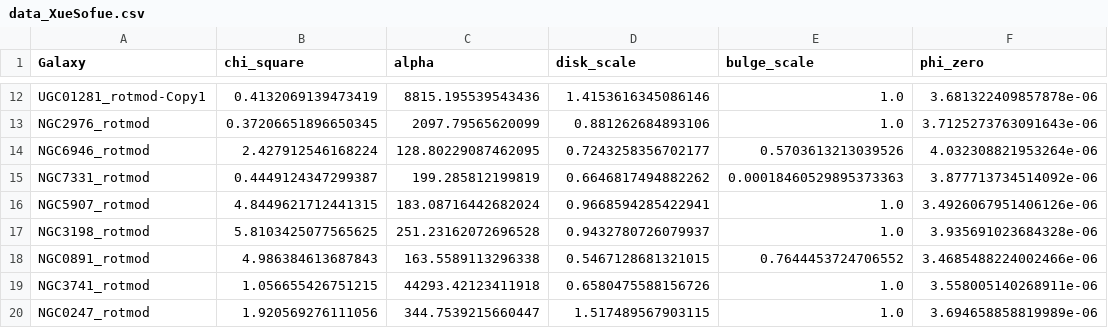
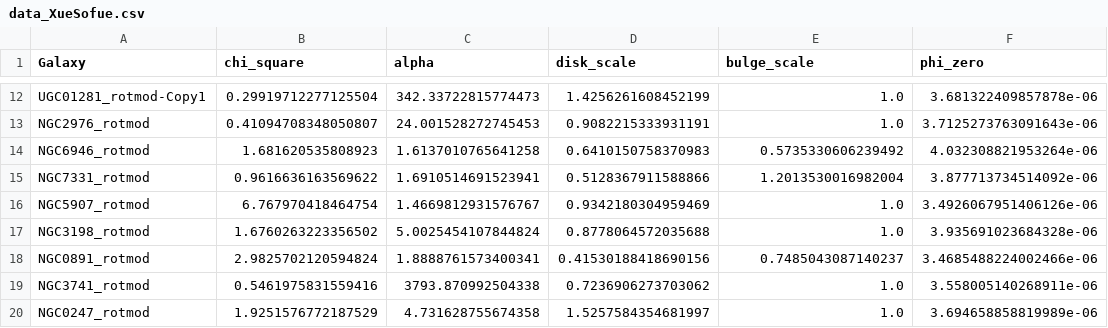
Before and after one commit to Cisneros-Galaxy/RCFM, a CSV file: imported-data/data_XueSofue.csv, drawn as a sheet; only a part is shown, gaps mark what is left out; the diff covers the shown part only; the diff names each change by its address in the sheet, - before the commit and + after, or states it on an @@ line.

```diff
--- a/imported-data/data_XueSofue.csv
+++ b/imported-data/data_XueSofue.csv
-B12 (chi_square): 0.4132069139473419
+B12 (chi_square): 0.29919712277125504
-C12 (alpha): 8815.195539543436
+C12 (alpha): 342.33722815774473
-D12 (disk_scale): 1.4153616345086146
+D12 (disk_scale): 1.4256261608452199
-B13 (chi_square): 0.37206651896650345
+B13 (chi_square): 0.41094708348050807
-C13 (alpha): 2097.79565620099
+C13 (alpha): 24.001528272745453
-D13 (disk_scale): 0.881262684893106
+D13 (disk_scale): 0.9082215333931191
-B14 (chi_square): 2.427912546168224
+B14 (chi_square): 1.681620535808923
-C14 (alpha): 128.80229087462095
+C14 (alpha): 1.6137010765641258
-D14 (disk_scale): 0.7243258356702177
+D14 (disk_scale): 0.6410150758370983
-E14 (bulge_scale): 0.5703613213039526
+E14 (bulge_scale): 0.5735330606239492
-B15 (chi_square): 0.4449124347299387
+B15 (chi_square): 0.9616636163569622
-C15 (alpha): 199.285812199819
+C15 (alpha): 1.6910514691523941
-D15 (disk_scale): 0.6646817494882262
+D15 (disk_scale): 0.5128367911588866
-E15 (bulge_scale): 0.00018460529895373363
+E15 (bulge_scale): 1.2013530016982004
-B16 (chi_square): 4.8449621712441315
+B16 (chi_square): 6.767970418464754
-C16 (alpha): 183.08716442682024
+C16 (alpha): 1.4669812931576767
-D16 (disk_scale): 0.9668594285422941
+D16 (disk_scale): 0.9342180304959469
-B17 (chi_square): 5.8103425077565625
+B17 (chi_square): 1.6760263223356502
-C17 (alpha): 251.23162072696528
+C17 (alpha): 5.0025454107844824
-D17 (disk_scale): 0.9432780726079937
+D17 (disk_scale): 0.8778064572035688
-B18 (chi_square): 4.986384613687843
+B18 (chi_square): 2.9825702120594824
-C18 (alpha): 163.5589113296338
+C18 (alpha): 1.8888761573400341
-D18 (disk_scale): 0.5467128681321015
+D18 (disk_scale): 0.41530188418690156
-E18 (bulge_scale): 0.7644453724706552
+E18 (bulge_scale): 0.7485043087140237
-B19 (chi_square): 1.056655426751215
+B19 (chi_square): 0.5461975831559416
-C19 (alpha): 44293.42123411918
+C19 (alpha): 3793.870992504338
-D19 (disk_scale): 0.6580475588156726
+D19 (disk_scale): 0.7236906273703062
-B20 (chi_square): 1.920569276111056
+B20 (chi_square): 1.9251576772187529
-C20 (alpha): 344.7539215660447
+C20 (alpha): 4.731628755674358
-D20 (disk_scale): 1.517489567903115
+D20 (disk_scale): 1.5257584354681997
```
Also changed, not shown: 123 edited cells elsewhere in this file, 58 other files.
